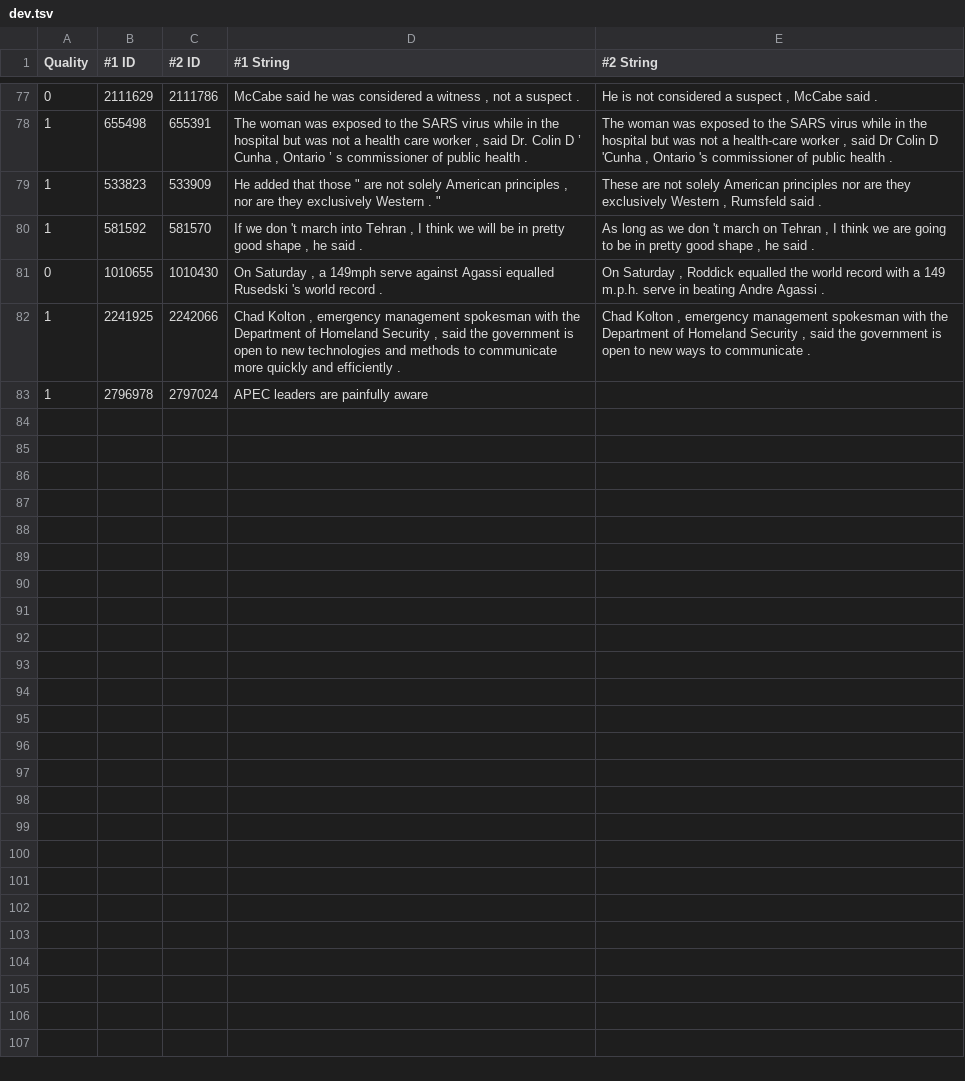
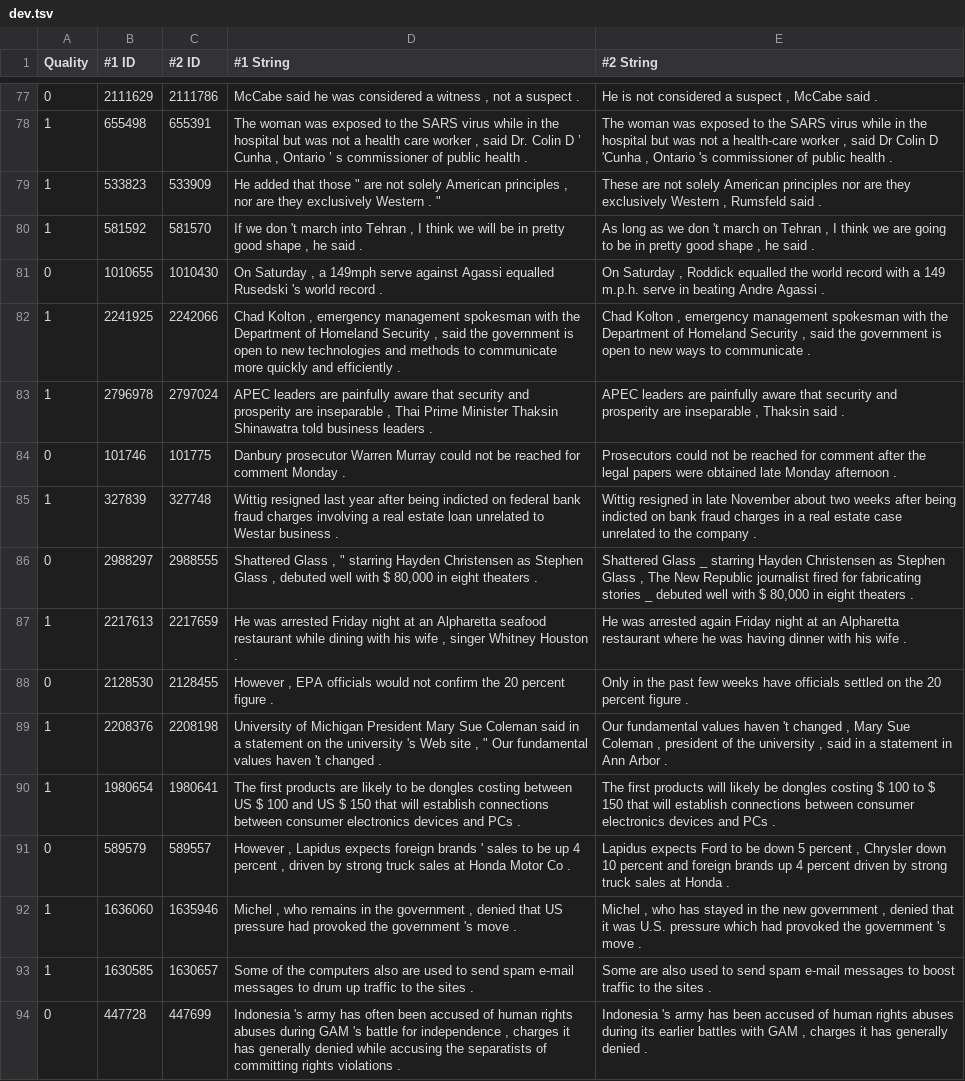
Before and after one commit to liminat/linguistics-notebooks, a TSV file: natural_language_understanding/dev.tsv, drawn as a sheet; only a part is shown, gaps mark what is left out; the diff covers the shown part only.

```diff
--- a/natural_language_understanding/dev.tsv
+++ b/natural_language_understanding/dev.tsv
@@ -83,2 +83,13 @@
 1	2241925	2242066	Chad Kolton , emergency management spokesman with the Department of Homeland Security , said the government is open to new technologies and methods to communicate more quickly and efficiently .	Chad Kolton , emergency management spokesman with the Department of Homeland Security , said the government is open to new ways to communicate .
-1	2796978	2797024	" APEC leaders are painfully aware
+1	2796978	2797024	" APEC leaders are painfully aware that security and prosperity are inseparable , " Thai Prime Minister Thaksin Shinawatra told business leaders .	" APEC leaders are painfully aware that security and prosperity are inseparable , " Thaksin said .
+0	101746	101775	Danbury prosecutor Warren Murray could not be reached for comment Monday .	Prosecutors could not be reached for comment after the legal papers were obtained late Monday afternoon .
+1	327839	327748	Wittig resigned last year after being indicted on federal bank fraud charges involving a real estate loan unrelated to Westar business .	Wittig resigned in late November about two weeks after being indicted on bank fraud charges in a real estate case unrelated to the company .
+0	2988297	2988555	Shattered Glass , " starring Hayden Christensen as Stephen Glass , debuted well with $ 80,000 in eight theaters .	" Shattered Glass " _ starring Hayden Christensen as Stephen Glass , The New Republic journalist fired for fabricating stories _ debuted well with $ 80,000 in eight theaters .
+1	2217613	2217659	He was arrested Friday night at an Alpharetta seafood restaurant while dining with his wife , singer Whitney Houston .	He was arrested again Friday night at an Alpharetta restaurant where he was having dinner with his wife .
+0	2128530	2128455	However , EPA officials would not confirm the 20 percent figure .	Only in the past few weeks have officials settled on the 20 percent figure .
+1	2208376	2208198	University of Michigan President Mary Sue Coleman said in a statement on the university 's Web site , " Our fundamental values haven 't changed .	" Our fundamental values haven 't changed , " Mary Sue Coleman , president of the university , said in a statement in Ann Arbor .
+1	1980654	1980641	The first products are likely to be dongles costing between US $ 100 and US $ 150 that will establish connections between consumer electronics devices and PCs .	The first products will likely be dongles costing $ 100 to $ 150 that will establish connections between consumer electronics devices and PCs .
+0	589579	589557	However , Lapidus expects foreign brands ' sales to be up 4 percent , driven by strong truck sales at Honda Motor Co .	Lapidus expects Ford to be down 5 percent , Chrysler down 10 percent and foreign brands up 4 percent driven by strong truck sales at Honda .
+1	1636060	1635946	Michel , who remains in the government , denied that US pressure had provoked the government 's move .	Michel , who has stayed in the new government , denied that it was U.S. pressure which had provoked the government 's move .
+1	1630585	1630657	Some of the computers also are used to send spam e-mail messages to drum up traffic to the sites .	Some are also used to send spam e-mail messages to boost traffic to the sites .
+0	447728	447699	Indonesia 's army has often been accused of human rights abuses during GAM 's battle for independence , charges it has generally denied while accusing the separatists of committing rights violations .	Indonesia 's army has been accused of human rights abuses during its earlier battles with GAM , charges it has generally denied .
```
Also changed, not shown: 11 added rows elsewhere in this file.
